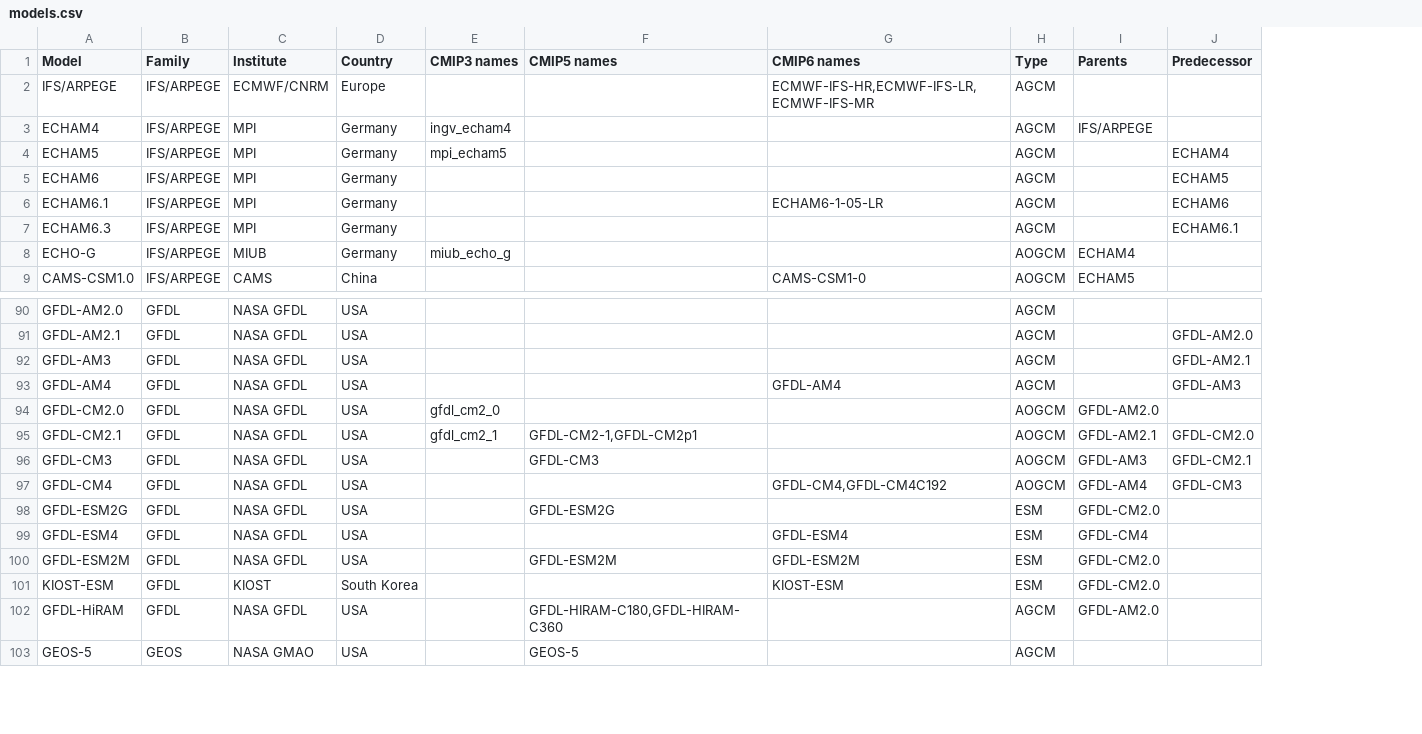
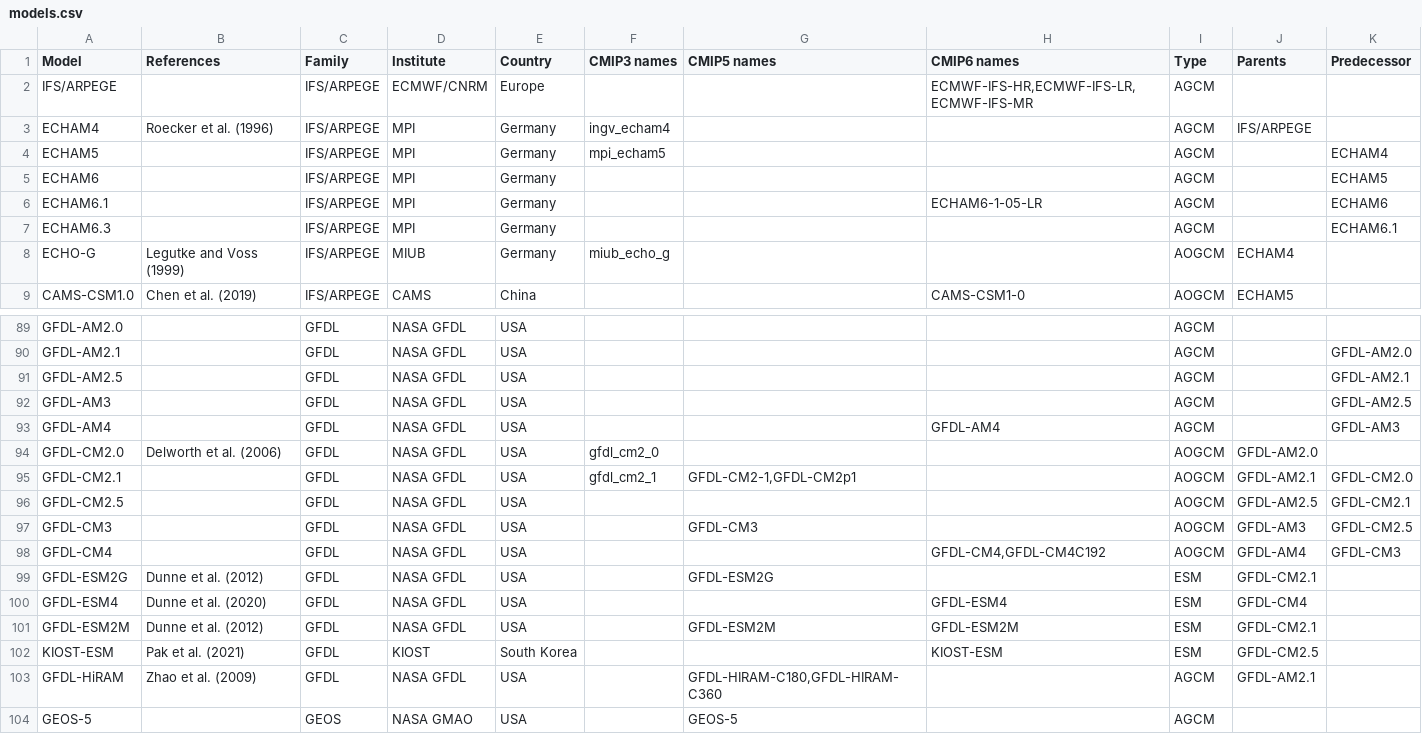
Before and after one commit to peterkuma/model-code-genealogy-2022, a CSV file: input/models.csv, drawn as a sheet; only a part is shown, gaps mark what is left out; addresses are those after the commit; the diff covers the shown part only; the diff names each change by its address in the sheet, - before the commit and + after, or states it on an @@ line.

Commit message:
Start adding references to models.csv

```diff
--- a/input/models.csv
+++ b/input/models.csv
+column B (References), rows 3-9: Roecker et al. (1996) |  |  |  |  | Legutke and Voss (1999) | Chen et al. (2019); row 94: Delworth et al. (2006); rows 99-103: Dunne et al. (2012) | Dunne et al. (2020) | Dunne et al. (2012) | Pak et al. (2021) | Zhao et al. (2009)
+row 91: GFDL-AM2.5 |  | GFDL | NASA GFDL | USA |  |  |  | AGCM |  | GFDL-AM2.1
-K92 (Predecessor): GFDL-AM2.1
+K92 (Predecessor): GFDL-AM2.5
+row 96: GFDL-CM2.5 |  | GFDL | NASA GFDL | USA |  |  |  | AOGCM | GFDL-AM2.5 | GFDL-CM2.1
-K97 (Predecessor): GFDL-CM2.1
+K97 (Predecessor): GFDL-CM2.5
-J99 (Parents): GFDL-CM2.0
+J99 (Parents): GFDL-CM2.1
-J101 (Parents): GFDL-CM2.0
+J101 (Parents): GFDL-CM2.1
-J102 (Parents): GFDL-CM2.0
+J102 (Parents): GFDL-CM2.5
-J103 (Parents): GFDL-AM2.0
+J103 (Parents): GFDL-AM2.1
```
Also changed, not shown: 5 added rows, 6 removed rows, 4 moved rows and 5 edited cells elsewhere in this file.
